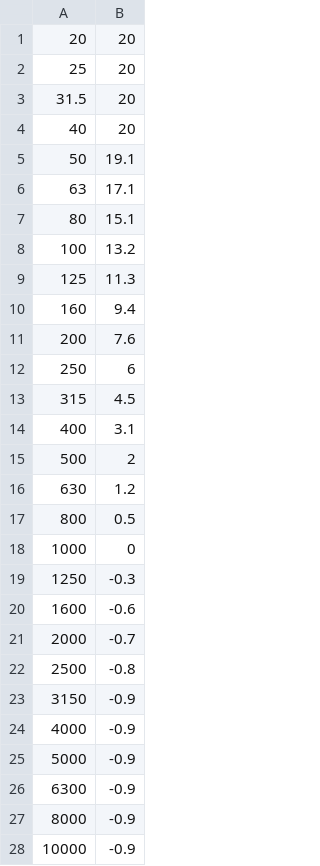
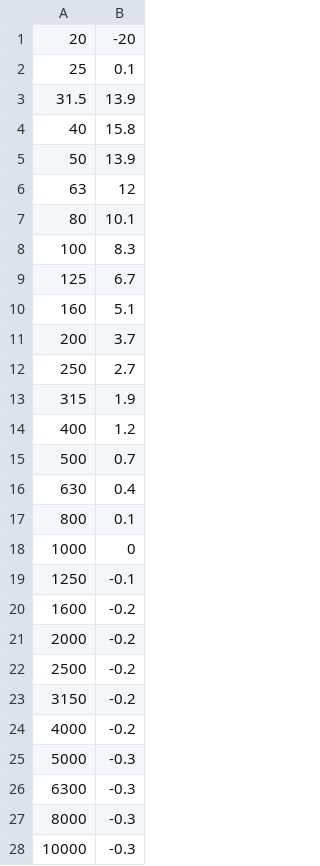
Before and after one commit to agkozak/78curves, a CSV file: European_78_250N-0.csv, drawn as a sheet; only a part is shown; the diff covers the shown part only.

Commit message:
European 78 (250N-0) values were incorrect

```diff
--- a/European_78_250N-0.csv
+++ b/European_78_250N-0.csv
@@ -1,28 +1,28 @@
-20	20
-25	20
-31.5	20
-40	20
-50	19.1
-63	17.1
-80	15.1
-100	13.2
-125	11.3
-160	9.4
-200	7.6
-250	6
-315	4.5
-400	3.1
-500	2
-630	1.2
-800	0.5
+20	-20
+25	0.1
+31.5	13.9
+40	15.8
+50	13.9
+63	12
+80	10.1
+100	8.3
+125	6.7
+160	5.1
+200	3.7
+250	2.7
+315	1.9
+400	1.2
+500	0.7
+630	0.4
+800	0.1
 1000	0
-1250	-0.3
-1600	-0.6
-2000	-0.7
-2500	-0.8
-3150	-0.9
-4000	-0.9
-5000	-0.9
-6300	-0.9
-8000	-0.9
-10000	-0.9
+1250	-0.1
+1600	-0.2
+2000	-0.2
+2500	-0.2
+3150	-0.2
+4000	-0.2
+5000	-0.3
+6300	-0.3
+8000	-0.3
+10000	-0.3
```
Also changed, not shown: 3 edited cells elsewhere in this file, 1 other file.
